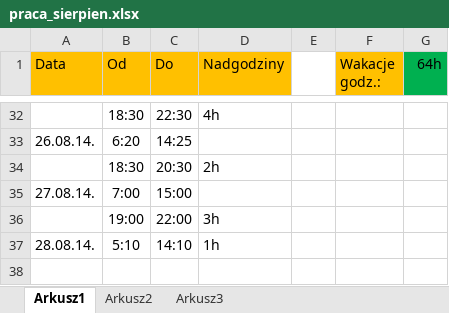
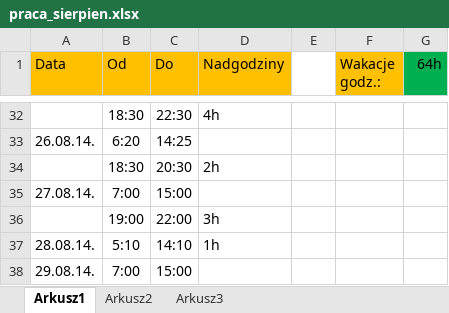
Before and after one commit to Paul119/praca, an Excel workbook: praca_sierpien.xlsx, sheet Arkusz1, drawn as a sheet; only a part is shown, gaps mark what is left out; values as stored, in another font and other column widths than the file's, no borders; the diff names each change by its address in the sheet, - before the commit and + after, or states it on an @@ line.

Commit message:
praca 29.08.14.

```diff
--- a/praca_sierpien.xlsx (sheet Arkusz1)
+++ b/praca_sierpien.xlsx (sheet Arkusz1)
+row 38: 29.08.14. | 7:00 | 15:00
```
Also changed, not shown: 3 other files.
